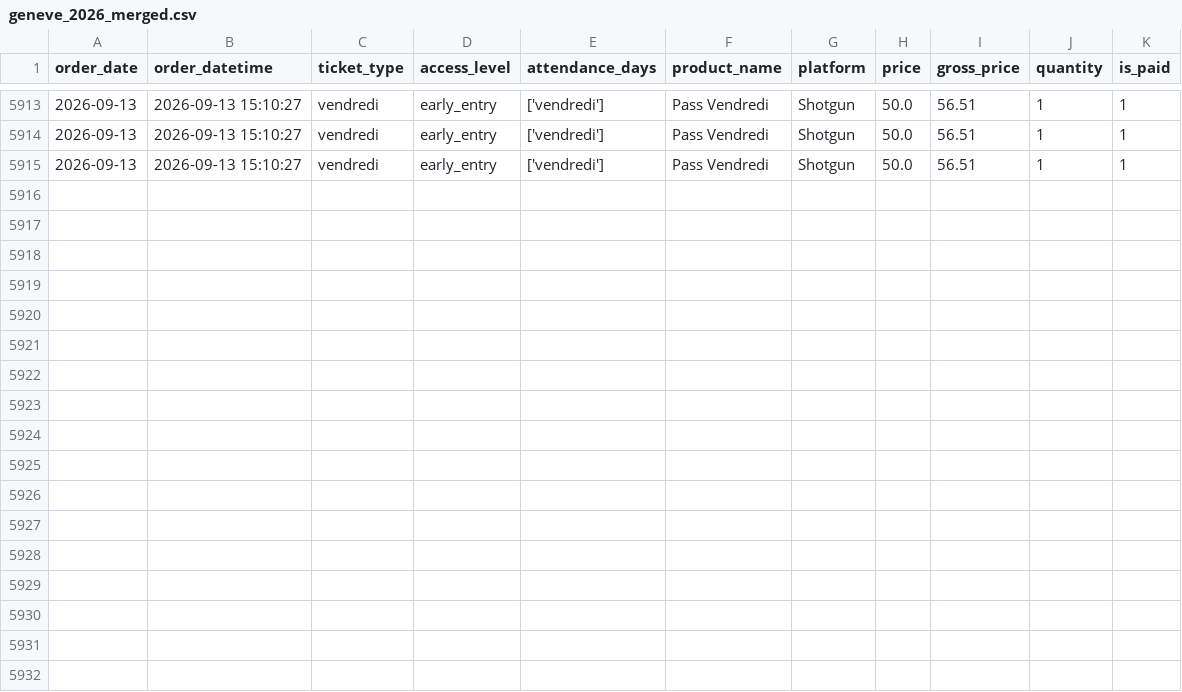
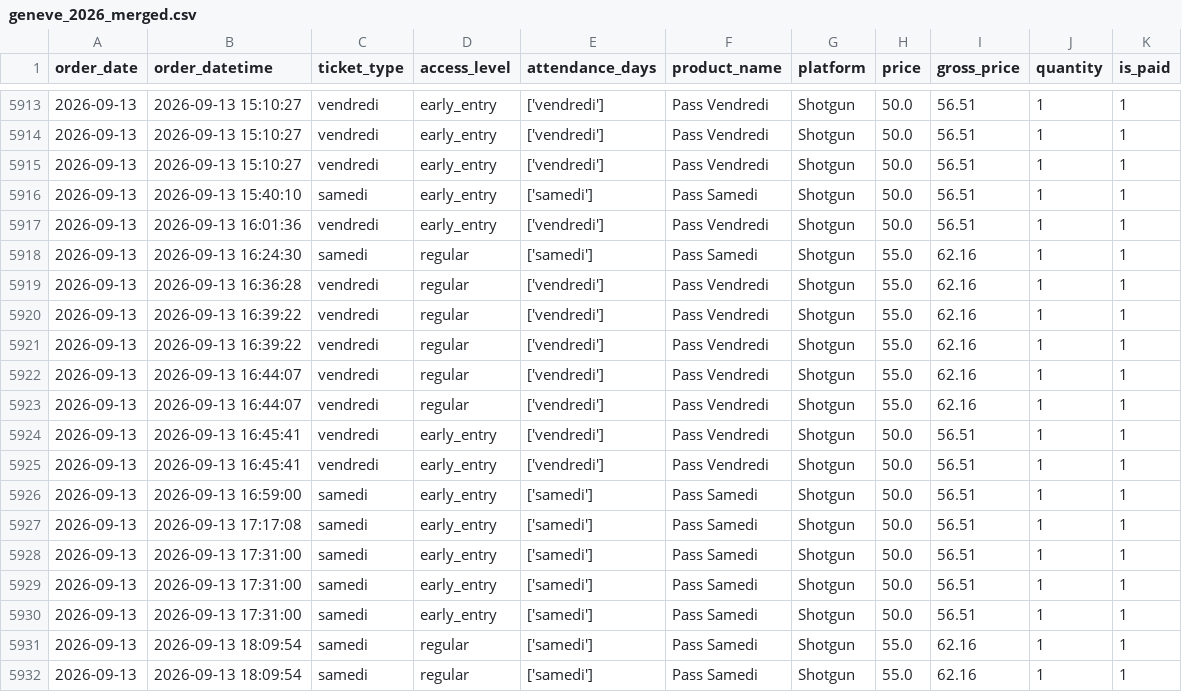
Before and after one commit to studio-ai2k/ticketing_api, a CSV file: data/geneve_2026_merged.csv, drawn as a sheet; only a part is shown, gaps mark what is left out.

```diff
--- a/data/geneve_2026_merged.csv
+++ b/data/geneve_2026_merged.csv
@@ -5915 +5915,18 @@ order_date,order_datetime,ticket_type,access_level,attendance_days,product_name,
 2026-09-13,2026-09-13 15:10:27,vendredi,early_entry,['vendredi'],Pass Vendredi,Shotgun,50.0,56.51,1,1
+2026-09-13,2026-09-13 15:40:10,samedi,early_entry,['samedi'],Pass Samedi,Shotgun,50.0,56.51,1,1
+2026-09-13,2026-09-13 16:01:36,vendredi,early_entry,['vendredi'],Pass Vendredi,Shotgun,50.0,56.51,1,1
+2026-09-13,2026-09-13 16:24:30,samedi,regular,['samedi'],Pass Samedi,Shotgun,55.0,62.16,1,1
+2026-09-13,2026-09-13 16:36:28,vendredi,regular,['vendredi'],Pass Vendredi,Shotgun,55.0,62.16,1,1
+2026-09-13,2026-09-13 16:39:22,vendredi,regular,['vendredi'],Pass Vendredi,Shotgun,55.0,62.16,1,1
+2026-09-13,2026-09-13 16:39:22,vendredi,regular,['vendredi'],Pass Vendredi,Shotgun,55.0,62.16,1,1
+2026-09-13,2026-09-13 16:44:07,vendredi,regular,['vendredi'],Pass Vendredi,Shotgun,55.0,62.16,1,1
+2026-09-13,2026-09-13 16:44:07,vendredi,regular,['vendredi'],Pass Vendredi,Shotgun,55.0,62.16,1,1
+2026-09-13,2026-09-13 16:45:41,vendredi,early_entry,['vendredi'],Pass Vendredi,Shotgun,50.0,56.51,1,1
+2026-09-13,2026-09-13 16:45:41,vendredi,early_entry,['vendredi'],Pass Vendredi,Shotgun,50.0,56.51,1,1
+2026-09-13,2026-09-13 16:59:00,samedi,early_entry,['samedi'],Pass Samedi,Shotgun,50.0,56.51,1,1
+2026-09-13,2026-09-13 17:17:08,samedi,early_entry,['samedi'],Pass Samedi,Shotgun,50.0,56.51,1,1
+2026-09-13,2026-09-13 17:31:00,samedi,early_entry,['samedi'],Pass Samedi,Shotgun,50.0,56.51,1,1
+2026-09-13,2026-09-13 17:31:00,samedi,early_entry,['samedi'],Pass Samedi,Shotgun,50.0,56.51,1,1
+2026-09-13,2026-09-13 17:31:00,samedi,early_entry,['samedi'],Pass Samedi,Shotgun,50.0,56.51,1,1
+2026-09-13,2026-09-13 18:09:54,samedi,regular,['samedi'],Pass Samedi,Shotgun,55.0,62.16,1,1
+2026-09-13,2026-09-13 18:09:54,samedi,regular,['samedi'],Pass Samedi,Shotgun,55.0,62.16,1,1
```
Also changed, not shown: data/rennes_2026_merged.csv, 9 other files.
